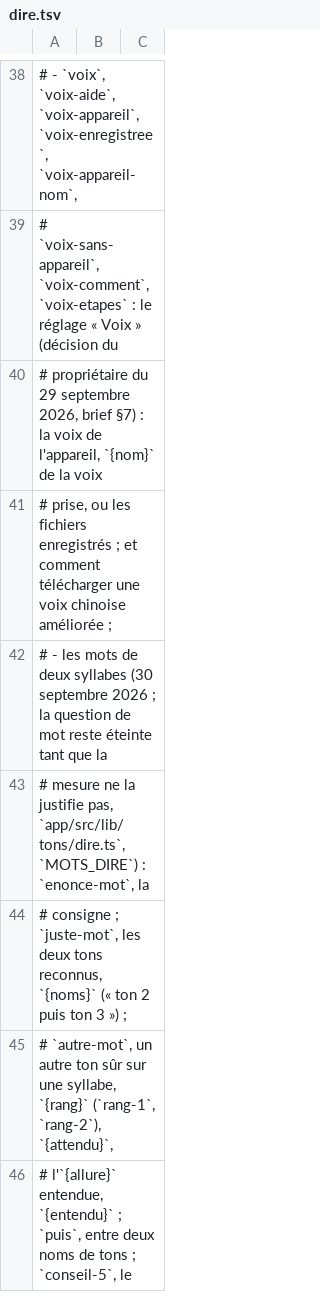
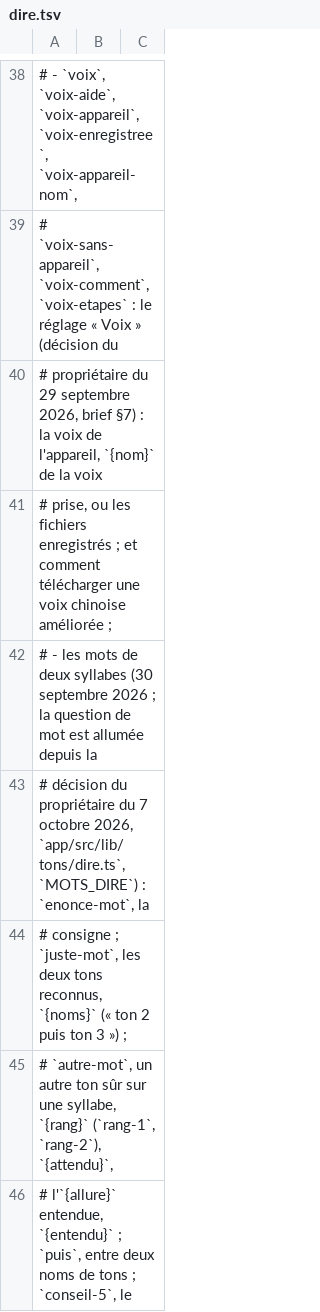
Before and after one commit to jon-gyt/zilin, a TSV file: data/sources/ecrans/dire.tsv, drawn as a sheet; only a part is shown, gaps mark what is left out.

```diff
--- a/data/sources/ecrans/dire.tsv
+++ b/data/sources/ecrans/dire.tsv
@@ -41,4 +41,4 @@
 #   prise, ou les fichiers enregistrés ; et comment télécharger une voix chinoise améliorée ;
-# - les mots de deux syllabes (30 septembre 2026 ; la question de mot reste éteinte tant que la
-#   mesure ne la justifie pas, `app/src/lib/tons/dire.ts`, `MOTS_DIRE`) : `enonce-mot`, la
+# - les mots de deux syllabes (30 septembre 2026 ; la question de mot est allumée depuis la
+#   décision du propriétaire du 7 octobre 2026, `app/src/lib/tons/dire.ts`, `MOTS_DIRE`) : `enonce-mot`, la
 #   consigne ; `juste-mot`, les deux tons reconnus, `{noms}` (« ton 2 puis ton 3 ») ;
```
Also changed, not shown: 10 other files.
